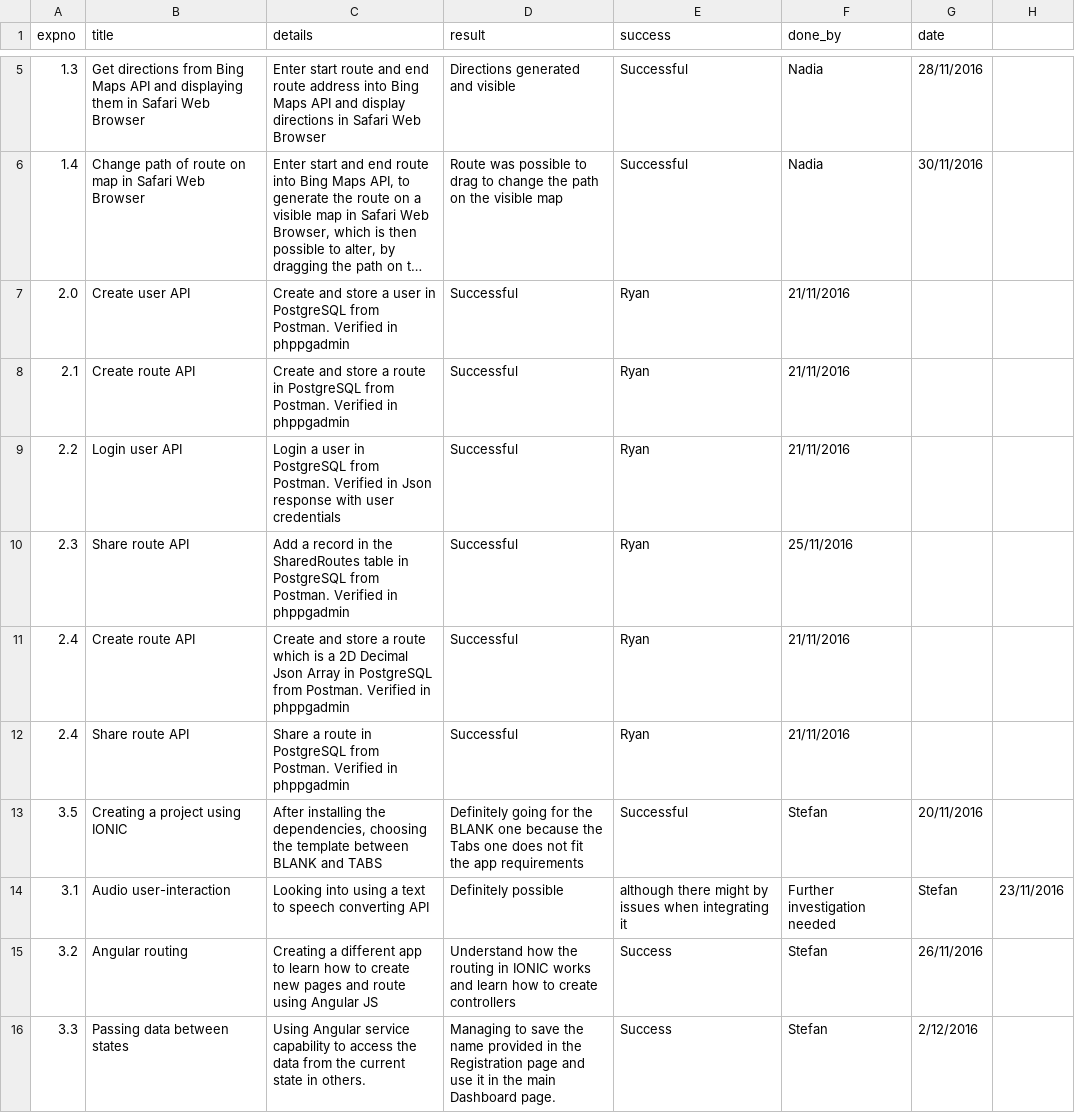
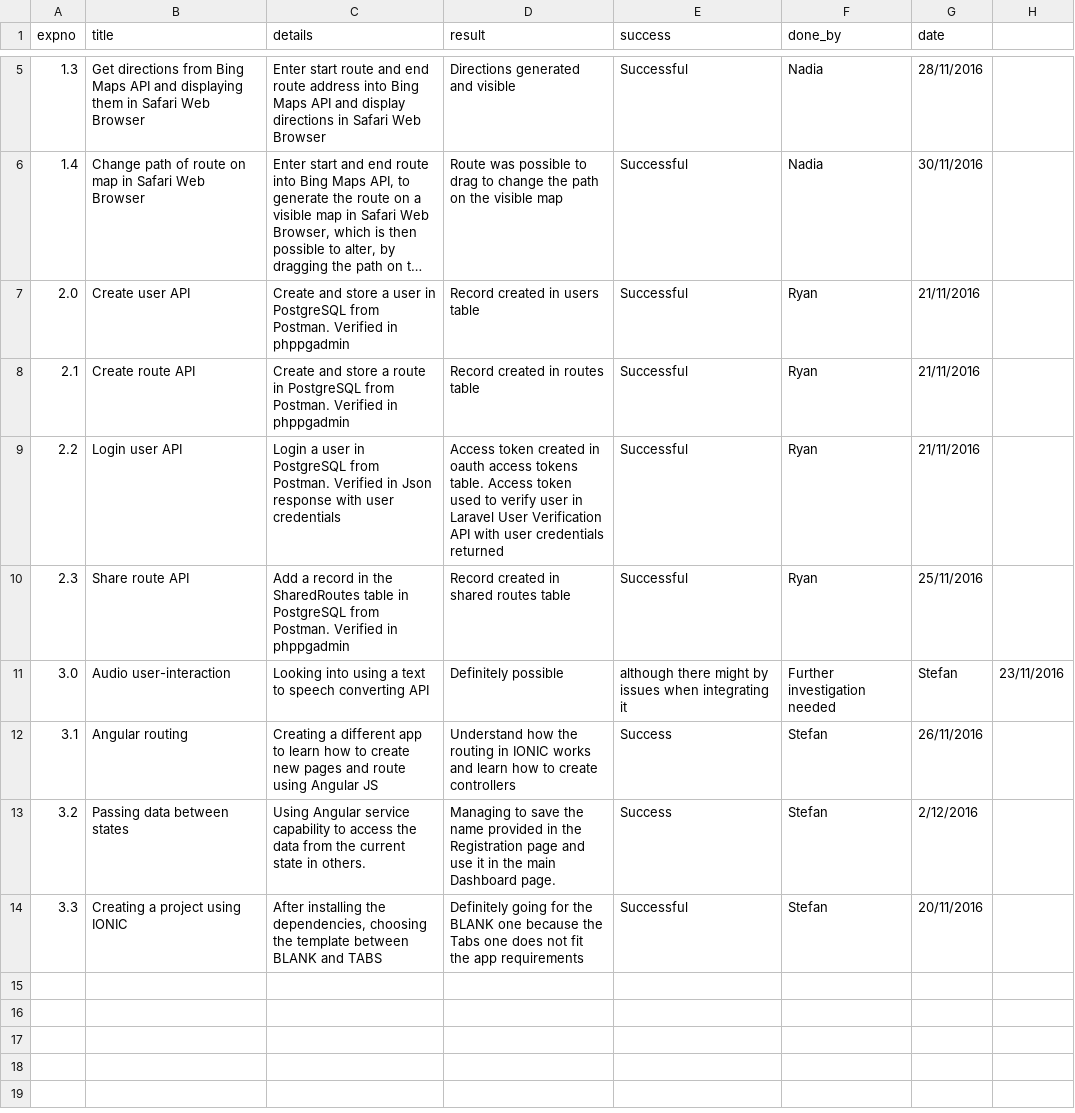
Before and after one commit to ryantantiern/mscu-2017, a CSV file: website/_data/experiment-log.csv, drawn as a sheet; only a part is shown, gaps mark what is left out; long unchanged cells end in …; removed rows and columns are numbered as before the commit, all else as after; the diff names each change by its address in the sheet, - before the commit and + after, or states it on an @@ line.

Commit message:
edit website csv

```diff
--- a/website/_data/experiment-log.csv
+++ b/website/_data/experiment-log.csv
-D7 (result): Successful
+D7 (result): Record created in users table
-E7:E10 (success): Ryan
+E7:E10 (success): Successful
-F7:F9 (done_by): 21/11/2016
+F7:F9 (done_by): Ryan
-G7:G9 (date): (empty)
+G7:G9 (date): 21/11/2016
-D8 (result): Successful
+D8 (result): Record created in routes table
-D9 (result): Successful
+D9 (result): Access token created in oauth access tokens table. Access token used to verify user in Laravel User Verification API with user credentials returned
-D10 (result): Successful
+D10 (result): Record created in shared routes table
-F10 (done_by): 25/11/2016
+F10 (done_by): Ryan
-G10 (date): (empty)
+G10 (date): 25/11/2016
-row 11: 2.4 | Create route API | Create and store a route which is a 2D Decimal Json Array in PostgreSQL from Postman. Verified in phppgadmin | Successful | Ryan | 21/11/2016
-row 12: 2.4 | Share route API | Share a route in PostgreSQL from Postman. Verified in phppgadmin | Successful | Ryan | 21/11/2016
-row 13: 3.5 | Creating a project using IONIC | After installing the dependencies, choosing the template between BLANK and TABS | Definitely going for the BLANK one because the Tabs one does not fit the app requirements | Successful | Stefan | 20/11/2016
-A11 (expno): 3.1
+A11 (expno): 3.0
-A12 (expno): 3.2
+A12 (expno): 3.1
-A13 (expno): 3.3
+A13 (expno): 3.2
+row 14: 3.3 | Creating a project using IONIC | After installing the dependencies, choosing the template between BLANK and TABS | Definitely going for the BLANK one because the Tabs one does not fit the app requirements | Successful | Stefan | 20/11/2016
```
